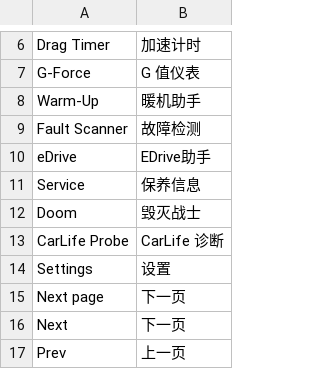
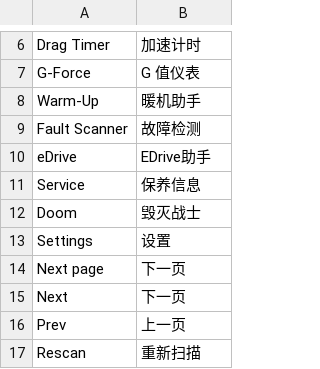
Before and after one commit to 605988871/id7-apps-cn, a TSV file: kit/runtime/locales/zh-CN.tsv, drawn as a sheet; only a part is shown, gaps mark what is left out; the shorter side is filled out with more unchanged rows.

Commit message:
去掉转向影像与 CarLife 诊断两个应用
两个应用连同只服务于它们的组件一起删除：

* apps/cn_turn_view（转向影像）与其清单、画面拼接（atlas.js）、SOME/IP 请求
  （camreq.js）、仪表盘客户端、帧源；及 kit/tools/test_turn_view.js。
* apps/cn_carlife_probe（CarLife 诊断）与它的 root 探针组件 kit/carlife-probe
  （probe-root.sh + unit）。
* kit/turn-cam：AVB 取流（turn-cam）与 H.264 解码器（turn-decode，源码
  src/decode.c、src/turn_cam.c、src/rtp_h264.c）及两份预编译二进制、安装/卸载
  脚本、C 单元测试与清单测试。仓库里最后一个自研组件。

顺带清掉只为它们存在的登记项：mgu-repo.json 的 carlife-probe-root 与 turn-cam
两个工具条目（商店里不再出现这两个可安装工具）、.gitattributes 里两个无扩展名
二进制的 binary 声明、.gitignore 里 turn-cam 的 test_rtp 构建产物规则、zh-CN
语言包里 CarLife Probe 的标题行（JSON 由 TSV 重新生成）。

tools/upstream-sync/README.md 不再把这两个应用说成本仓库的自研部分，自测示例
里的 test_turn_view.js 换成 test_ambient_rgb.js。

验证：61 个 JSON 全部合法；剩余 15 个应用的 requires 与两个组件版本一致；
test_zh.py 45 套固定语言布局 / 1485 张 HMI 表通过、test_id8_ui 440 项通过、
test_fit_to_unit 12 项通过；kit/tools 下除需要重建 dist 的四个多语言测试、在
Windows 上起不了 unix socket 的两个之外全部通过；cn_redline 的 preview 构建
正常。test_diagnostic_ru.js 需先构建俄语产物，构建后通过（与本次删除无关）。

```diff
--- a/kit/runtime/locales/zh-CN.tsv
+++ b/kit/runtime/locales/zh-CN.tsv
@@ -12,3 +12,2 @@ Service	保养信息
 Doom	毁灭战士
-CarLife Probe	CarLife 诊断
 Settings	设置
```
Also changed, not shown: 37 other files.
